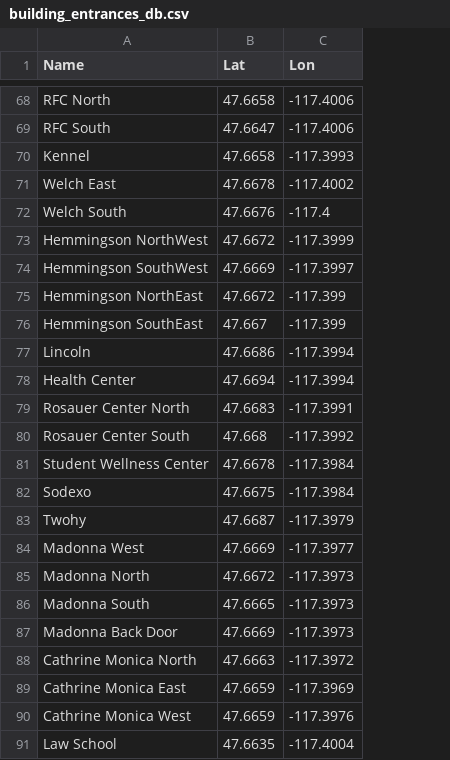
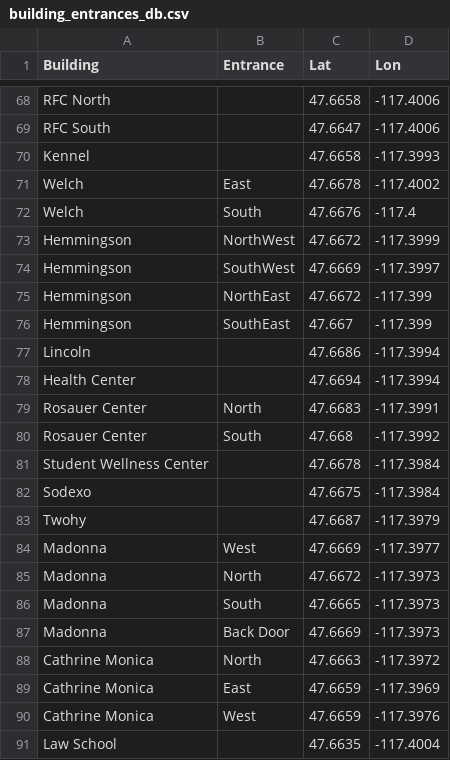
Before and after one commit to MaximilianJB/campus-navigator, a CSV file: packages/campus-nav-app/public/building_entrances_db.csv, drawn as a sheet; only a part is shown, gaps mark what is left out; the diff covers the shown part only; the diff names each change by its address in the sheet, - before the commit and + after, or states it on an @@ line.

```diff
--- a/packages/campus-nav-app/public/building_entrances_db.csv
+++ b/packages/campus-nav-app/public/building_entrances_db.csv
+column B (Entrance), rows 71-90: East | South | NorthWest | SouthWest | NorthEast | SouthEast |  |  | North | South |  |  |  | West | North | South | Back Door | North | East | West
-A1: Name
+A1: Building
-A71 (Building): Welch East
+A71 (Building): Welch
-A72 (Building): Welch South
+A72 (Building): Welch
-A73 (Building): Hemmingson NorthWest
+A73 (Building): Hemmingson
-A74 (Building): Hemmingson SouthWest
+A74 (Building): Hemmingson
-A75 (Building): Hemmingson NorthEast
+A75 (Building): Hemmingson
-A76 (Building): Hemmingson SouthEast
+A76 (Building): Hemmingson
-A79 (Building): Rosauer Center North
+A79 (Building): Rosauer Center
-A80 (Building): Rosauer Center South
+A80 (Building): Rosauer Center
-A84 (Building): Madonna West
+A84 (Building): Madonna
-A85 (Building): Madonna North
+A85 (Building): Madonna
-A86 (Building): Madonna South
+A86 (Building): Madonna
-A87 (Building): Madonna Back Door
+A87 (Building): Madonna
-A88 (Building): Cathrine Monica North
+A88 (Building): Cathrine Monica
-A89 (Building): Cathrine Monica East
+A89 (Building): Cathrine Monica
-A90 (Building): Cathrine Monica West
+A90 (Building): Cathrine Monica
```
Also changed, not shown: 57 edited cells elsewhere in this file, 9 other files.
